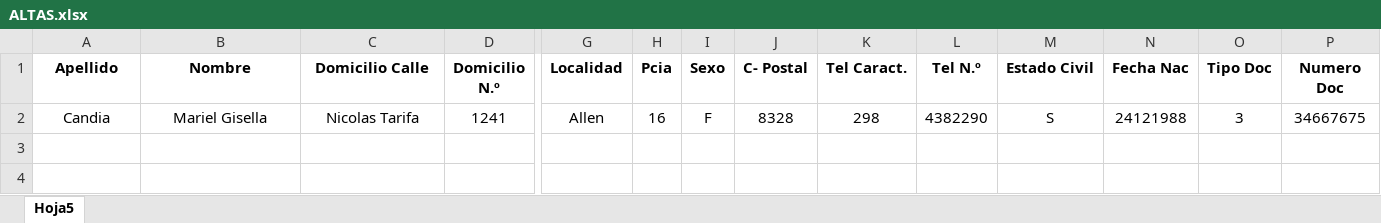
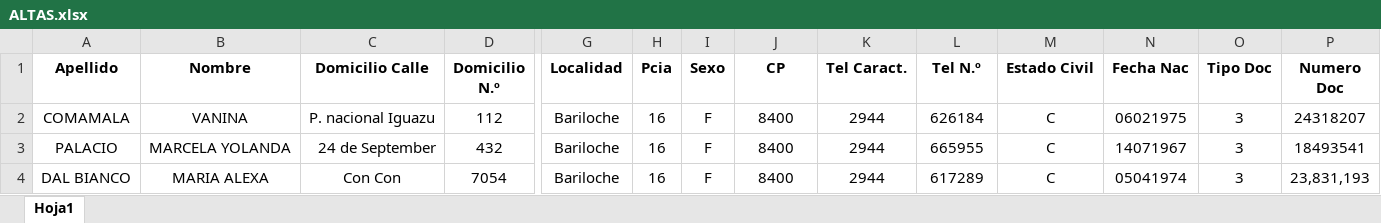
Before and after one commit to diegohernangarcia/CabalV3, an Excel workbook: archivos/ALTAS.xlsx, sheet Hoja1, drawn as a sheet; only a part is shown, gaps mark what is left out; values as stored, in another font and other column widths than the file's, no borders; removed rows and columns are numbered as before the commit, all else as after; rows hold the shown columns only; the diff names each change by its address in the sheet, - before the commit and + after, or states it on an @@ line.

```diff
--- a/archivos/ALTAS.xlsx (sheet Hoja1)
+++ b/archivos/ALTAS.xlsx (sheet Hoja1)
-sheet tab: Hoja5
+sheet tab: Hoja1
-J1: C- Postal
+J1: CP
-row 2: Candia | Mariel Gisella | Nicolas Tarifa | 1241 | Allen | 16 | F | 8328 | 298 | 4382290 | S | 24121988 | 3 | 34667675
+row 2: COMAMALA | VANINA | P. nacional Iguazu | 112 | Bariloche | 16 | F | 8400 | 2944 | 626184 | C | 06021975 | 3 | 24318207
+row 3: PALACIO | MARCELA YOLANDA | 24 de September | 432 | Bariloche | 16 | F | 8400 | 2944 | 665955 | C | 14071967 | 3 | 18493541
+row 4: DAL BIANCO | MARIA ALEXA | Con Con | 7054 | Bariloche | 16 | F | 8400 | 2944 | 617289 | C | 05041974 | 3 | 23,831,193
```
Also changed, not shown: archivos/Acreditaciones.xlsx, archivos/Altas.xlsx, 10 other files.
